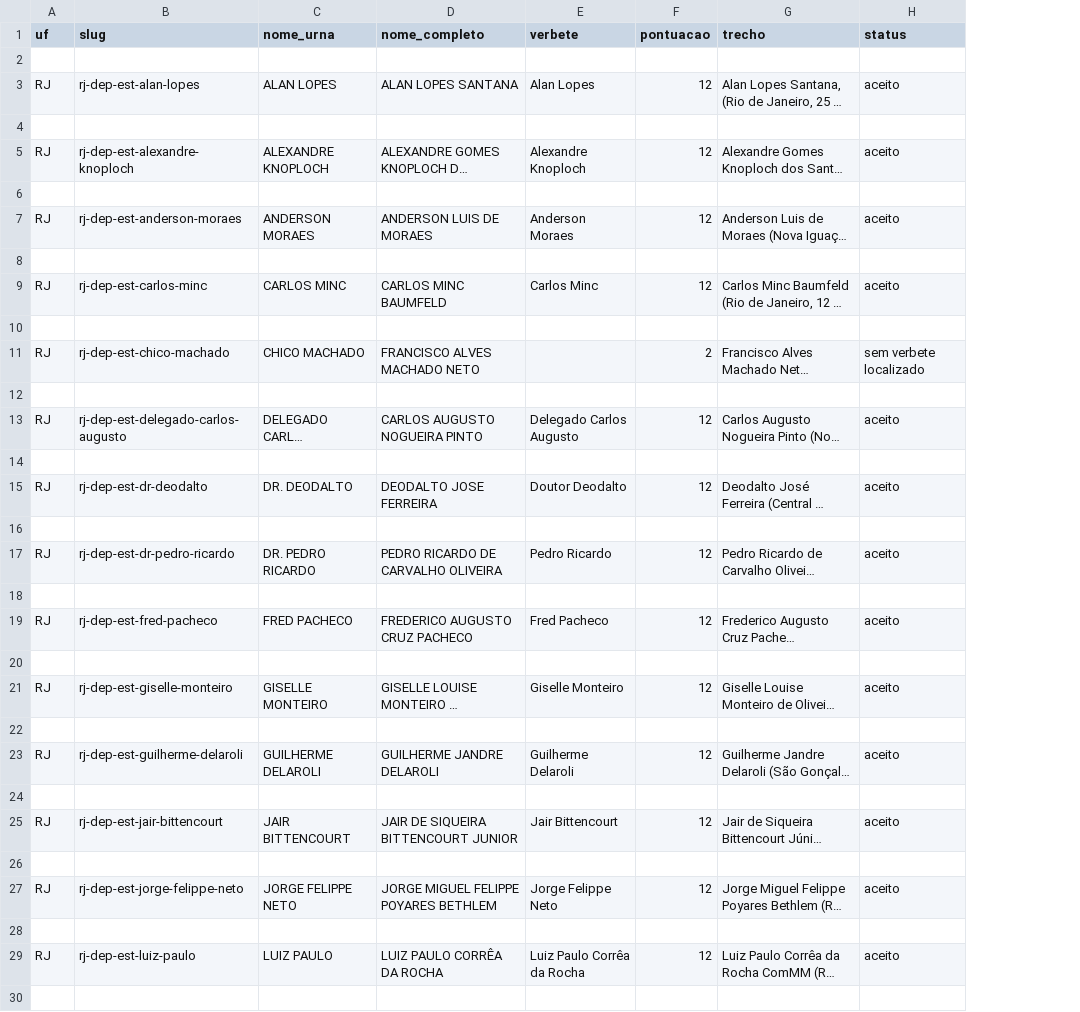
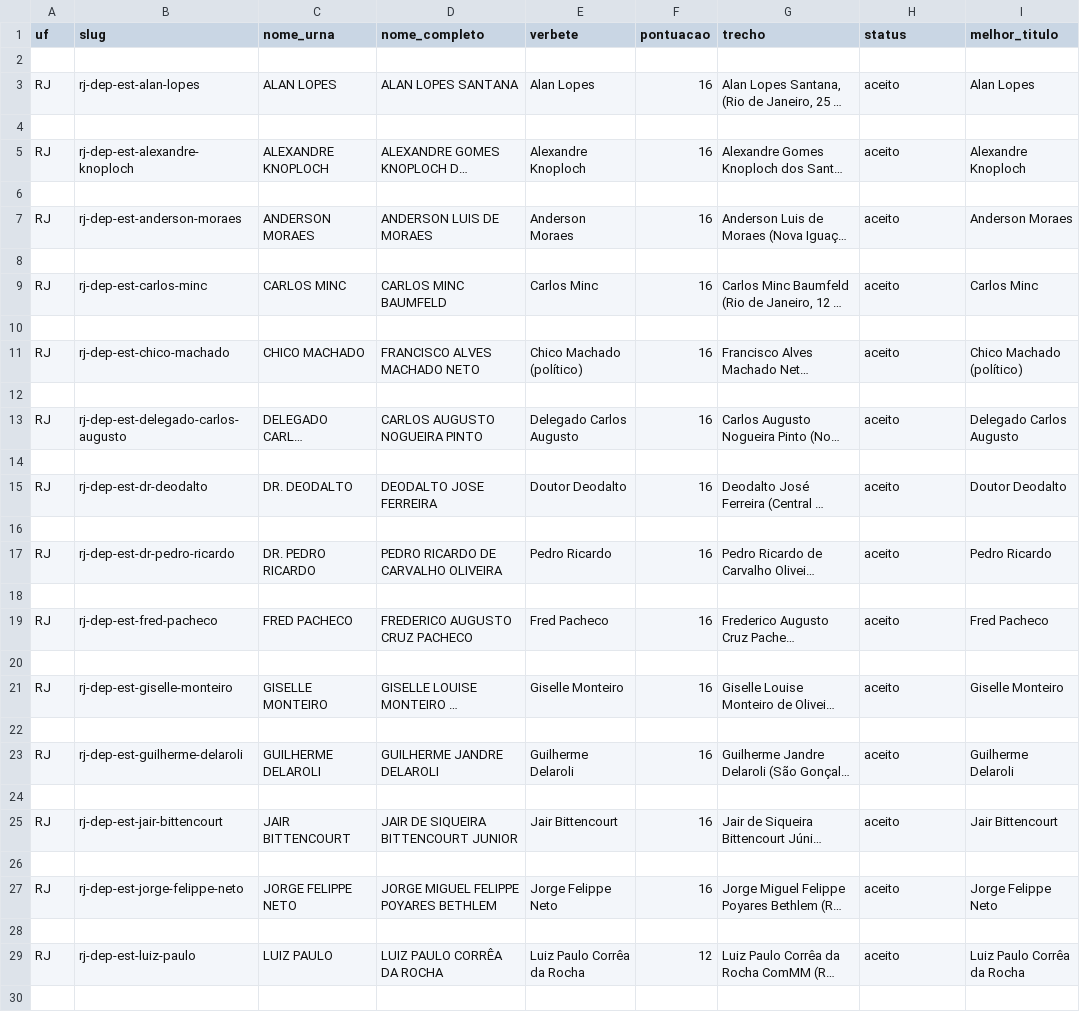
Before and after one commit to figuered0o0808-glitch/observatorio-2026, a CSV file: dados/rjsp/_verbetes-deputados.csv, drawn as a sheet; only a part is shown; long unchanged cells end in …; the diff covers the shown part only; the diff names each change by its address in the sheet, - before the commit and + after, or states it on an @@ line.

```diff
--- a/dados/rjsp/_verbetes-deputados.csv
+++ b/dados/rjsp/_verbetes-deputados.csv
+column I (melhor_titulo), rows 3-29: Alan Lopes |  | Alexandre Knoploch |  | Anderson Moraes |  | Carlos Minc |  | Chico Machado (político) |  | Delegado Carlos Augusto |  | Doutor Deodalto |  | Pedro Ricardo |  | Fred Pacheco |  | Giselle Monteiro |  | Guilherme Delaroli |  | Jair Bittencourt |  | Jorge Felippe Neto |  | Luiz Paulo Corrêa da Rocha
-F3 (pontuacao): 12
+F3 (pontuacao): 16
-F5 (pontuacao): 12
+F5 (pontuacao): 16
-F7 (pontuacao): 12
+F7 (pontuacao): 16
-F9 (pontuacao): 12
+F9 (pontuacao): 16
-E11 (verbete): (empty)
+E11 (verbete): Chico Machado (político)
-F11 (pontuacao): 2
+F11 (pontuacao): 16
-H11 (status): sem verbete localizado
+H11 (status): aceito
-F13 (pontuacao): 12
+F13 (pontuacao): 16
-F15 (pontuacao): 12
+F15 (pontuacao): 16
-F17 (pontuacao): 12
+F17 (pontuacao): 16
-F19 (pontuacao): 12
+F19 (pontuacao): 16
-F21 (pontuacao): 12
+F21 (pontuacao): 16
-F23 (pontuacao): 12
+F23 (pontuacao): 16
-F25 (pontuacao): 12
+F25 (pontuacao): 16
-F27 (pontuacao): 12
+F27 (pontuacao): 16
```
Also changed, not shown: 74 edited cells elsewhere in this file.
